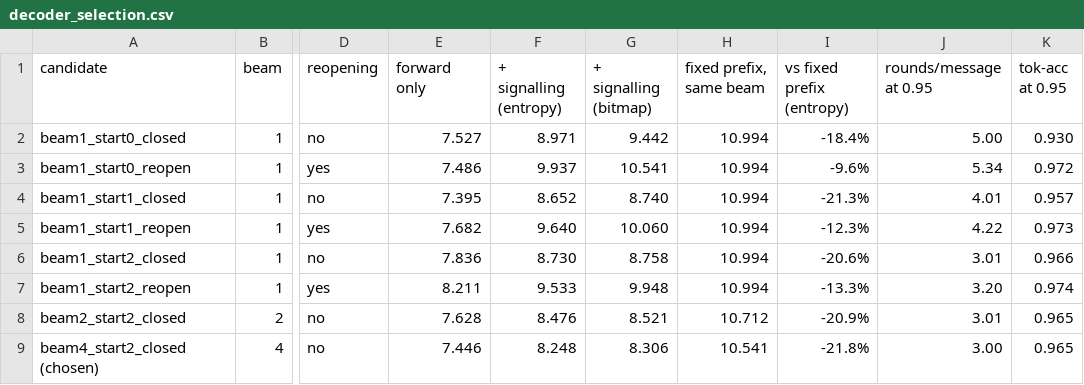
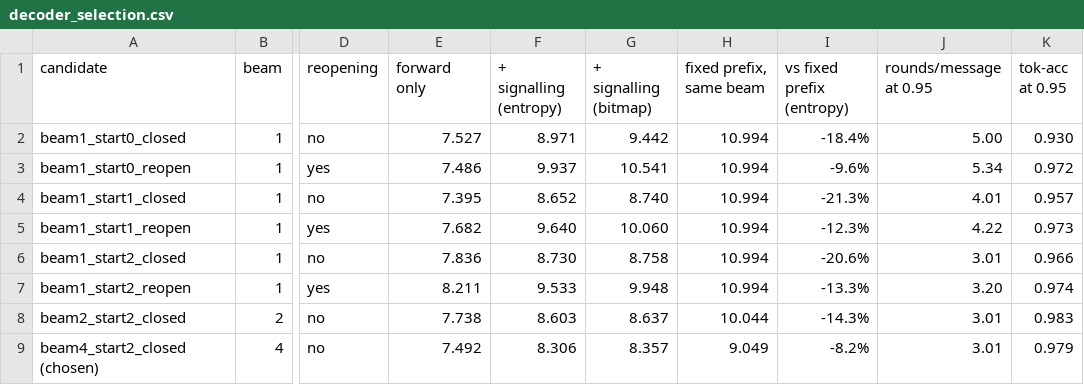
Before and after one commit to abraheemrashid99-sys/Wiley_paper, a CSV file: results/decoder_selection/decoder_selection.csv, drawn as a sheet; only a part is shown, gaps mark what is left out; the diff names each change by its address in the sheet, - before the commit and + after, or states it on an @@ line.

```diff
--- a/results/decoder_selection/decoder_selection.csv
+++ b/results/decoder_selection/decoder_selection.csv
-E8 (forward only): 7.628
+E8 (forward only): 7.738
-F8 (+ signalling (entropy)): 8.476
+F8 (+ signalling (entropy)): 8.603
-G8 (+ signalling (bitmap)): 8.521
+G8 (+ signalling (bitmap)): 8.637
-H8 (fixed prefix, same beam): 10.712
+H8 (fixed prefix, same beam): 10.044
-I8 (vs fixed prefix (entropy)): -20.9%
+I8 (vs fixed prefix (entropy)): -14.3%
-K8 (tok-acc at 0.95): 0.965
+K8 (tok-acc at 0.95): 0.983
-E9 (forward only): 7.446
+E9 (forward only): 7.492
-F9 (+ signalling (entropy)): 8.248
+F9 (+ signalling (entropy)): 8.306
-G9 (+ signalling (bitmap)): 8.306
+G9 (+ signalling (bitmap)): 8.357
-H9 (fixed prefix, same beam): 10.541
+H9 (fixed prefix, same beam): 9.049
-I9 (vs fixed prefix (entropy)): -21.8%
+I9 (vs fixed prefix (entropy)): -8.2%
-J9 (rounds/message at 0.95): 3.00
+J9 (rounds/message at 0.95): 3.01
-K9 (tok-acc at 0.95): 0.965
+K9 (tok-acc at 0.95): 0.979
```
Also changed, not shown: 7 other files.
